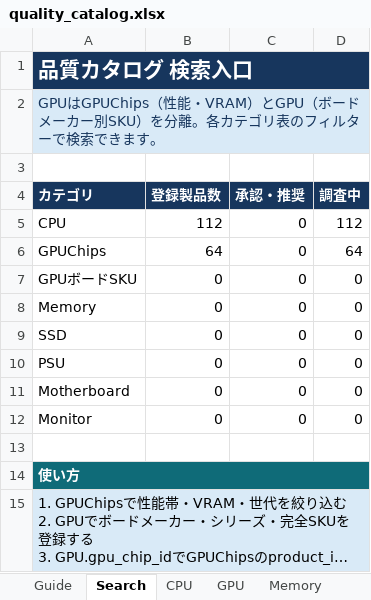
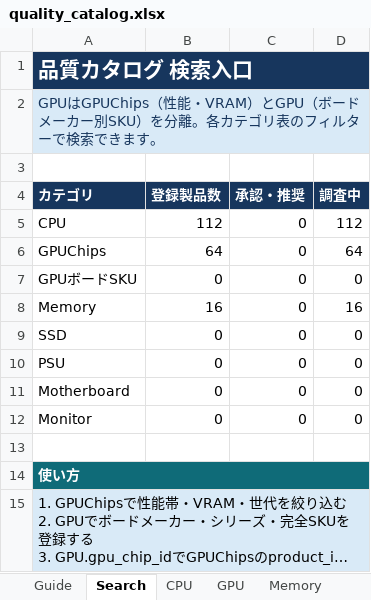
Before and after one commit to chijimi33/amazon_price_checker, an Excel workbook: catalog/quality_catalog.xlsx, sheet Search, drawn as a sheet; long unchanged cells end in …; values as stored, in another font and other column widths than the file's, no borders; the diff names each change by its address in the sheet, - before the commit and + after, or states it on an @@ line.

```diff
--- a/catalog/quality_catalog.xlsx (sheet Search)
+++ b/catalog/quality_catalog.xlsx (sheet Search)
-B8 (登録製品数): 0
+B8 (登録製品数): 16
-D8 (調査中): 0
+D8 (調査中): 16
```
Also changed, not shown: sheet Memory, sheet Evidence, sheet FieldDefinitions, 3 other files.
